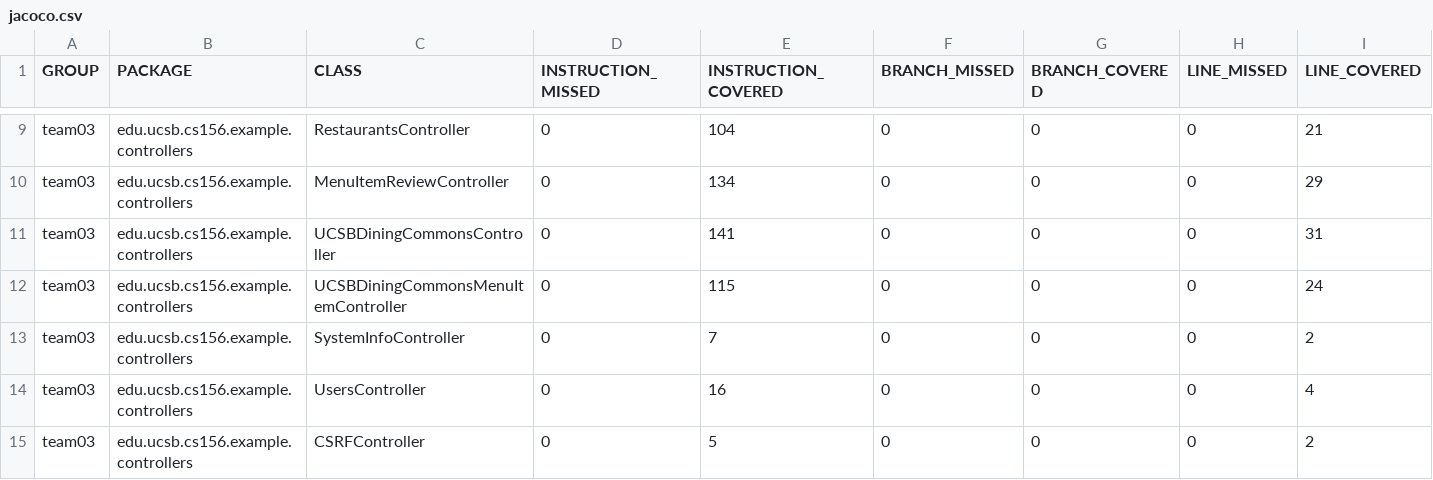
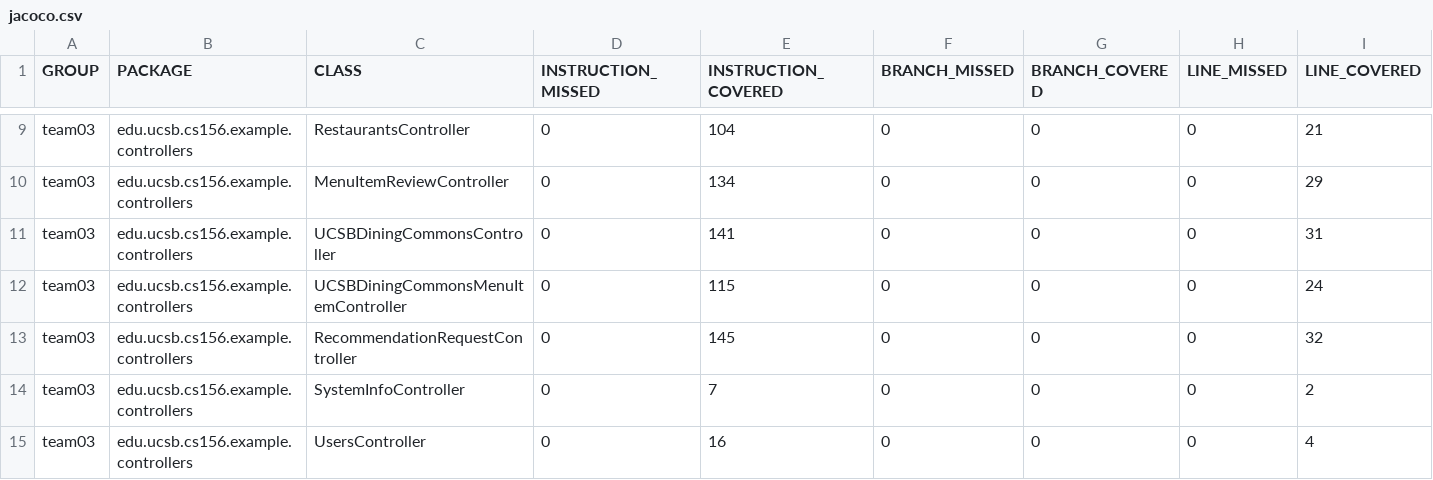
Before and after one commit to ucsb-cs156-m23/team03-m23-10am-2, a CSV file: jacoco/jacoco.csv, drawn as a sheet; only a part is shown, gaps mark what is left out; the shorter side is filled out with more unchanged rows; rows hold the shown columns only; the diff names each change by its address in the sheet, - before the commit and + after, or states it on an @@ line.

Commit message:
Deploying to gh-pages from @ ucsb-cs156-m23/team03-m23-10am-2@fc2850009f0d85849c98adf8463fe451d2e395c7 🚀

```diff
--- a/jacoco/jacoco.csv
+++ b/jacoco/jacoco.csv
+row 13: team03 | edu.ucsb.cs156.example.controllers | RecommendationRequestController | 0 | 145 | 0 | 0 | 0 | 32
```
Also changed, not shown: 7 other files.
